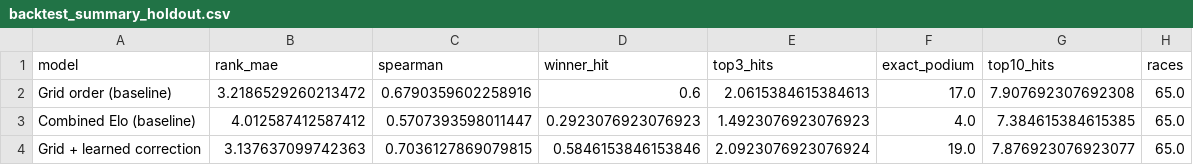
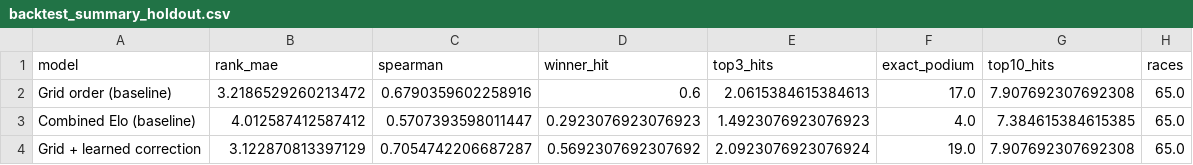
Before and after one commit to Devansh23007/F1-Prediction, a CSV file: reports/backtest_summary_holdout.csv, drawn as a sheet.

```diff
--- a/reports/backtest_summary_holdout.csv
+++ b/reports/backtest_summary_holdout.csv
@@ -3,2 +3,2 @@ Grid order (baseline),3.2186529260213472,0.6790359602258916,0.6,2.06153846153846
 Combined Elo (baseline),4.012587412587412,0.5707393598011447,0.2923076923076923,1.4923076923076923,4.0,7.384615384615385,65.0
-Grid + learned correction,3.137637099742363,0.7036127869079815,0.5846153846153846,2.0923076923076924,19.0,7.876923076923077,65.0
+Grid + learned correction,3.122870813397129,0.7054742206687287,0.5692307692307692,2.0923076923076924,19.0,7.907692307692308,65.0
```
Also changed, not shown: reports/backtest_per_race.csv, reports/backtest_predictions.csv, 6 other files.
